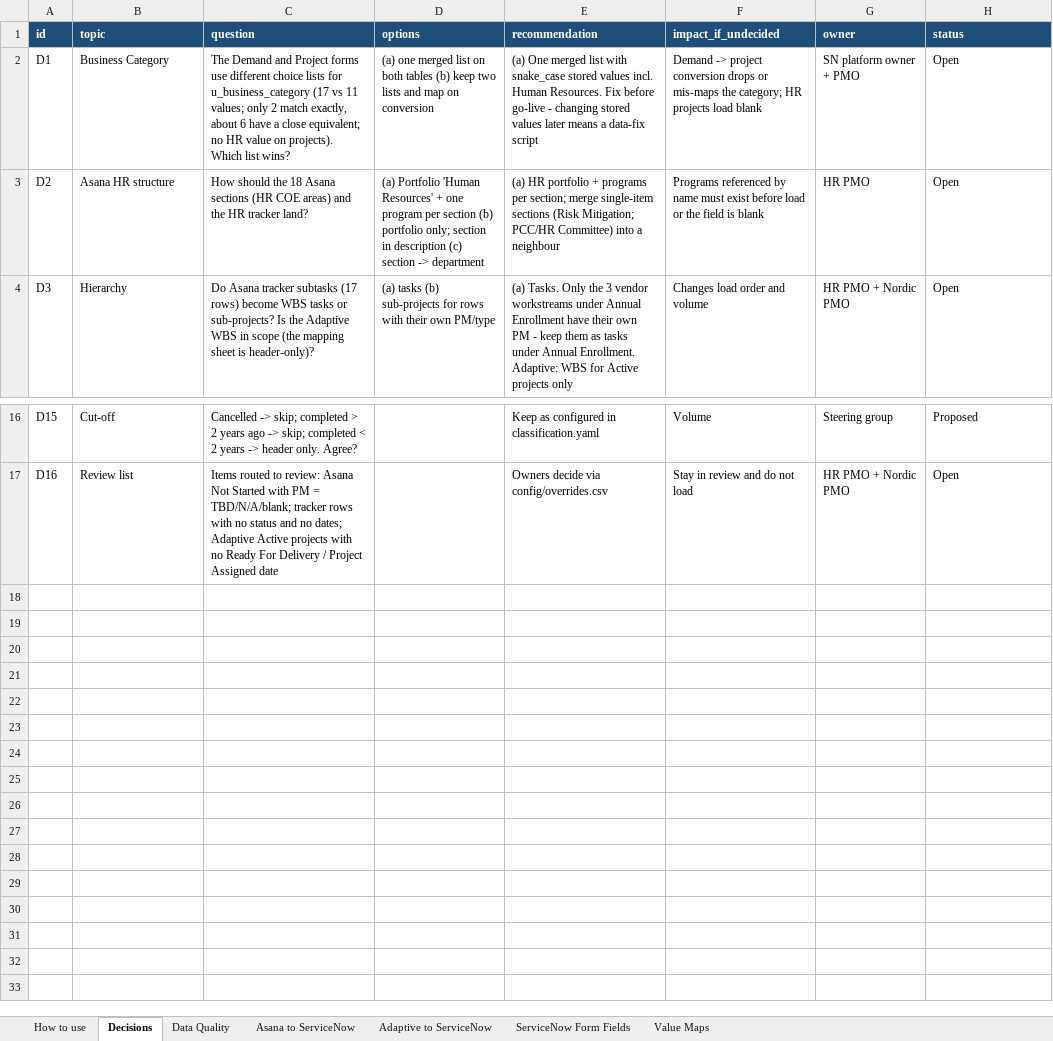
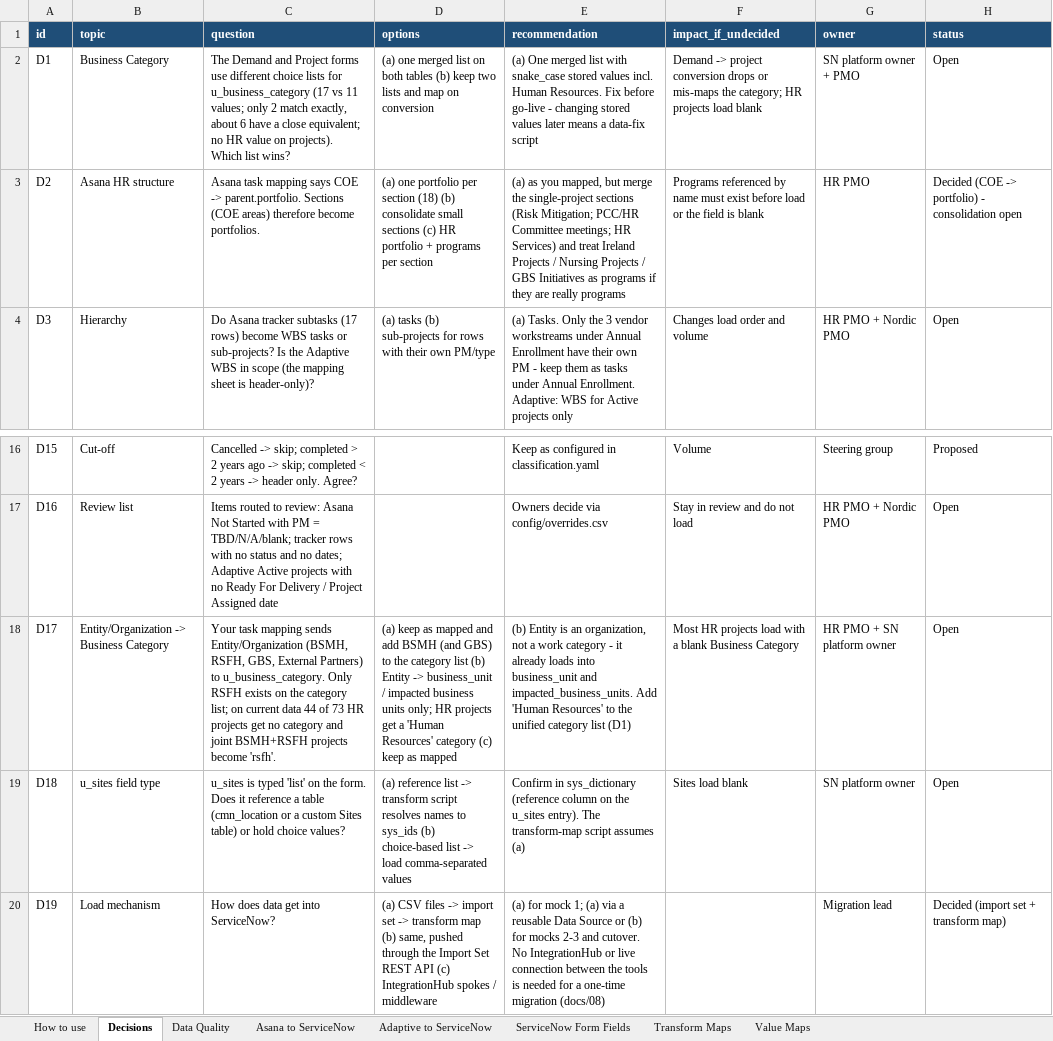
Before and after one commit to zachallen1994/SPM-Data-Migration, an Excel workbook: mapping/mapping_workbook.xlsx, sheet Decisions, drawn as a sheet; only a part is shown, gaps mark what is left out; values as stored, in another font and other column widths than the file's, no borders; the diff names each change by its address in the sheet, - before the commit and + after, or states it on an @@ line.

```diff
--- a/mapping/mapping_workbook.xlsx (sheet Decisions)
+++ b/mapping/mapping_workbook.xlsx (sheet Decisions)
+sheet tab: Transform Maps
-C3 (question): How should the 18 Asana sections (HR COE areas) and the HR tracker land?
+C3 (question): Asana task mapping says COE -> parent.portfolio. Sections (COE areas) therefore become portfolios.
-D3 (options): (a) Portfolio 'Human Resources' + one program per section (b) portfolio only; section in description (c) section -> department
+D3 (options): (a) one portfolio per section (18) (b) consolidate small sections (c) HR portfolio + programs per section
-E3 (recommendation): (a) HR portfolio + programs per section; merge single-item sections (Risk Mitigation; PCC/HR Committee) into a neighbour
+E3 (recommendation): (a) as you mapped, but merge the single-project sections (Risk Mitigation; PCC/HR Committee meetings; HR Services) and treat Ireland Projects / Nursing Projects / GBS Initiatives as programs if they are really programs
-H3 (status): Open
+H3 (status): Decided (COE -> portfolio) - consolidation open
+row 18: D17 | Entity/Organization -> Business Category | Your task mapping sends Entity/Organization (BSMH, RSFH, GBS, External Partners) to u_business_category. Only RSFH exists on the category list; on current data 44 of 73 HR projects get no category and joint BSMH+RSFH projects become 'rsfh'. | (a) keep as mapped and add BSMH (and GBS) to the category list (b) Entity -> business_unit / impacted business units only; HR projects get a 'Human Resources' category (c) keep as mapped | (b) Entity is an organization, not a work category - it already loads into business_unit and impacted_business_units. Add 'Human Resources' to the unified category list (D1) | Most HR projects load with a blank Business Category | HR PMO + SN platform owner | Open
+row 19: D18 | u_sites field type | u_sites is typed 'list' on the form. Does it reference a table (cmn_location or a custom Sites table) or hold choice values? | (a) reference list -> transform script resolves names to sys_ids (b) choice-based list -> load comma-separated values | Confirm in sys_dictionary (reference column on the u_sites entry). The transform-map script assumes (a) | Sites load blank | SN platform owner | Open
+row 20: D19 | Load mechanism | How does data get into ServiceNow? | (a) CSV files -> import set -> transform map (b) same, pushed through the Import Set REST API (c) IntegrationHub spokes / middleware | (a) for mock 1; (a) via a reusable Data Source or (b) for mocks 2-3 and cutover. No IntegrationHub or live connection between the tools is needed for a one-time migration (docs/08) |  | Migration lead | Decided (import set + transform map)
```
Also changed, not shown: sheet Value Maps, sheet Asana to ServiceNow, sheet Data Quality, sheet How to use, 17 other files.
